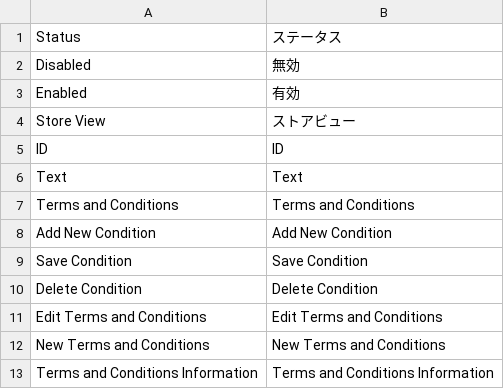
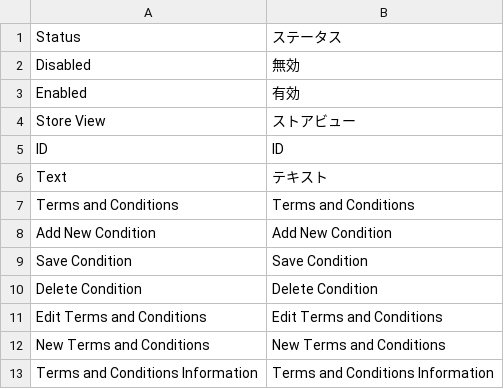
Before and after one commit to HirokazuNishi/Magento-Japanese-Translation, a CSV file: app/code/Magento/CheckoutAgreements/i18n/ja_JP.csv, drawn as a sheet; only a part is shown.

```diff
--- a/app/code/Magento/CheckoutAgreements/i18n/ja_JP.csv
+++ b/app/code/Magento/CheckoutAgreements/i18n/ja_JP.csv
@@ -5,3 +5,3 @@ Enabled,有効
 ID,ID
-Text,Text
+Text,テキスト
 "Terms and Conditions","Terms and Conditions"
```
Also changed, not shown: app/code/Magento/Catalog/i18n/ja_JP.csv, app/code/Magento/Customer/i18n/ja_JP.csv, 3 other files.
